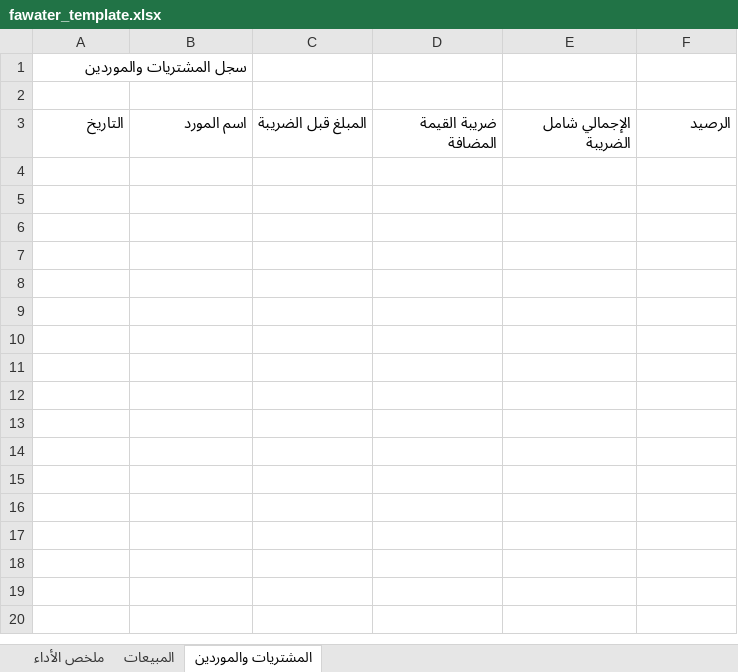
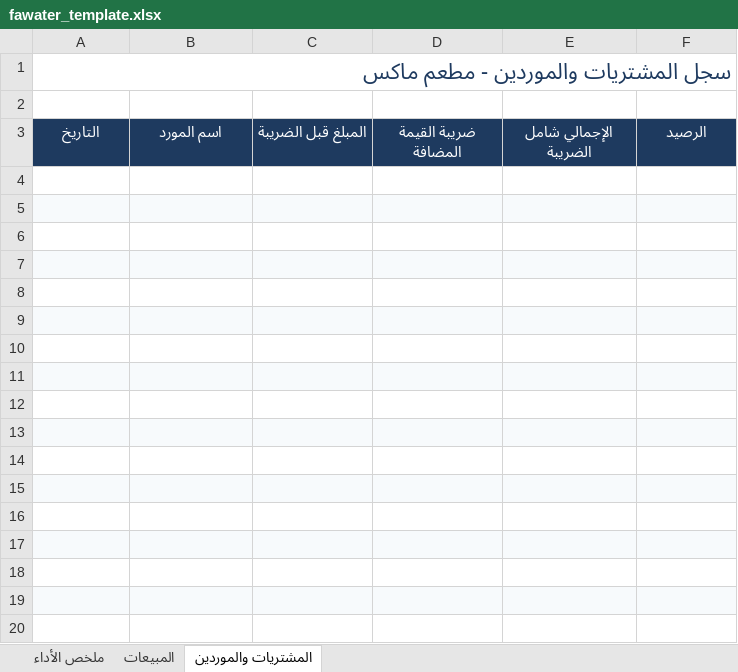
Before and after one commit to khalidalbuhiri97-eng/fawater, an Excel workbook: public/assets/templates/fawater_template.xlsx, sheet المشتريات والموردين, drawn as a sheet; only a part is shown; values as stored, in another font and other column widths than the file's, no borders; charts and pictures not drawn; the diff covers the shown part only; the diff names each change by its address in the sheet, - before the commit and + after, or states it on an @@ line.

```diff
--- a/public/assets/templates/fawater_template.xlsx (sheet المشتريات والموردين)
+++ b/public/assets/templates/fawater_template.xlsx (sheet المشتريات والموردين)
-A1 (التاريخ): سجل المشتريات والموردين
+A1 (التاريخ): سجل المشتريات والموردين - مطعم ماكس
@@ A1 bold: off → on, text colour: black → #1E3A5F, text size: larger @@
+A1:F1 merged
@@ A3:F3 fill: none → #1E3A5F, bold: off → on, text colour: black → #FFFFFF, alignment: right → center @@
+row 4: (empty)
+row 5: (empty)
+row 6: (empty)
+row 7: (empty)
+row 8: (empty)
+row 9: (empty)
+row 10: (empty)
+row 11: (empty)
+row 12: (empty)
+row 13: (empty)
+row 14: (empty)
+row 15: (empty)
+row 16: (empty)
+row 17: (empty)
+row 18: (empty)
+row 19: (empty)
+row 20: (empty)
```
Also changed, not shown: 15 added rows elsewhere in this sheet, sheet المبيعات, sheet ملخص الأداء, charts or pictures, 4 other files.
